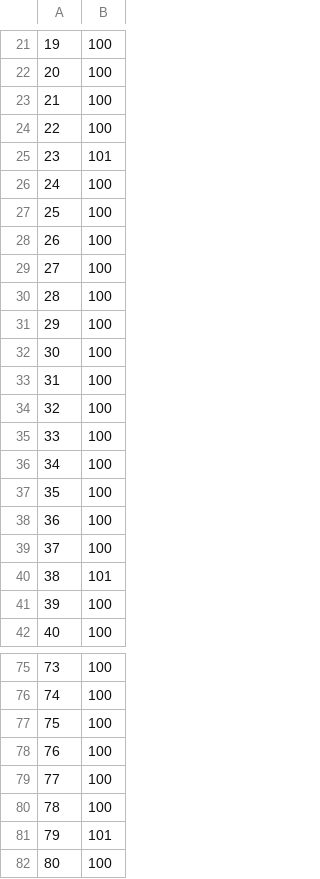
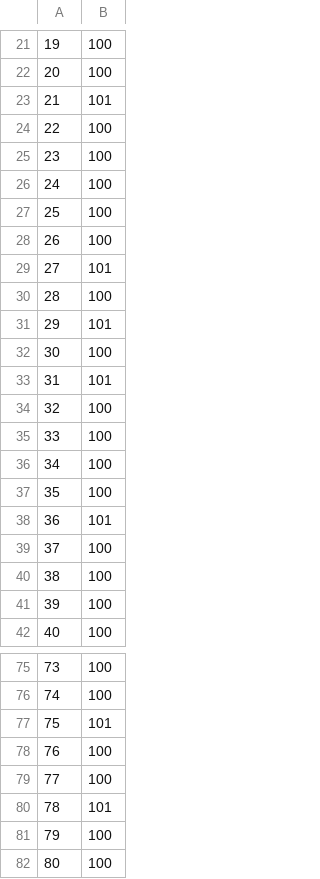
Before and after one commit to schakalakka/Washboard-Road-Simulation, a CSV file: csv/attempt-2_before.csv, drawn as a sheet; only a part is shown, gaps mark what is left out; the diff covers the shown part only.

```diff
--- a/csv/attempt-2_before.csv
+++ b/csv/attempt-2_before.csv
@@ -22,5 +22,5 @@
 20,100
-21,100
+21,101
 22,100
-23,101
+23,100
 24,100
@@ -28,7 +28,7 @@
 26,100
-27,100
+27,101
 28,100
-29,100
+29,101
 30,100
-31,100
+31,101
 32,100
@@ -37,5 +37,5 @@
 35,100
-36,100
+36,101
 37,100
-38,101
+38,100
 39,100
@@ -76,7 +76,7 @@
 74,100
-75,100
+75,101
 76,100
 77,100
-78,100
-79,101
+78,101
+79,100
 80,100
```
Also changed, not shown: 44 edited cells elsewhere in this file, csv/attempt-1_after.csv, csv/attempt-1_before.csv, 4 other files.
